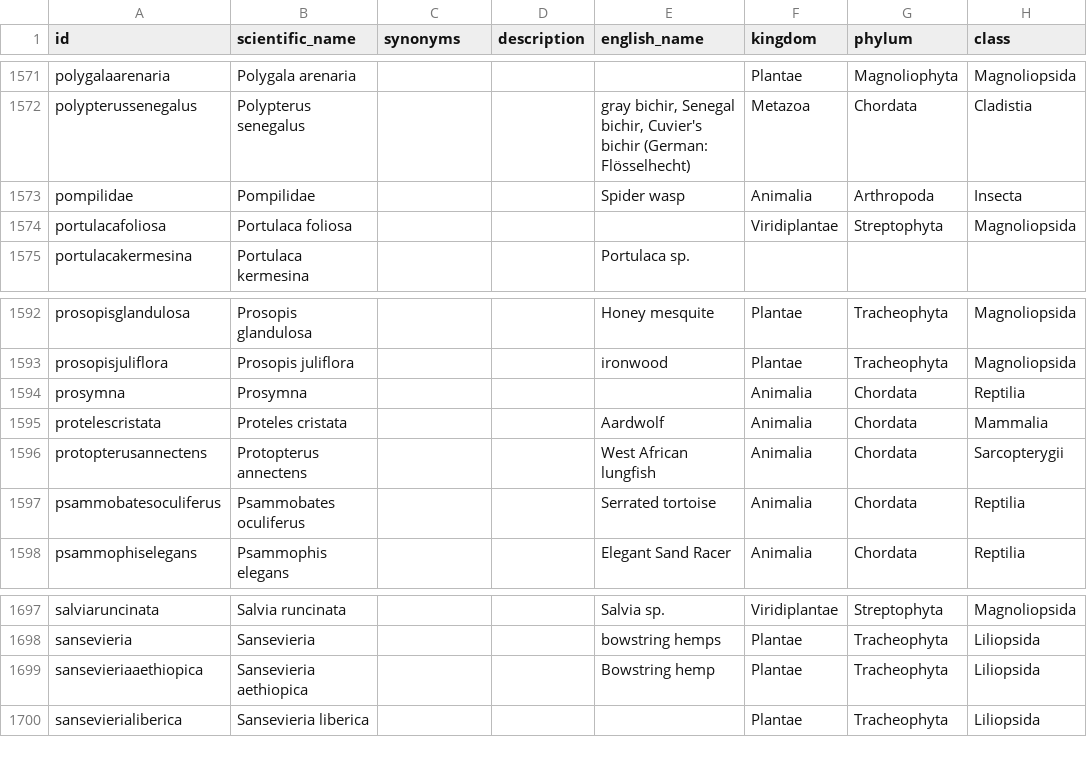
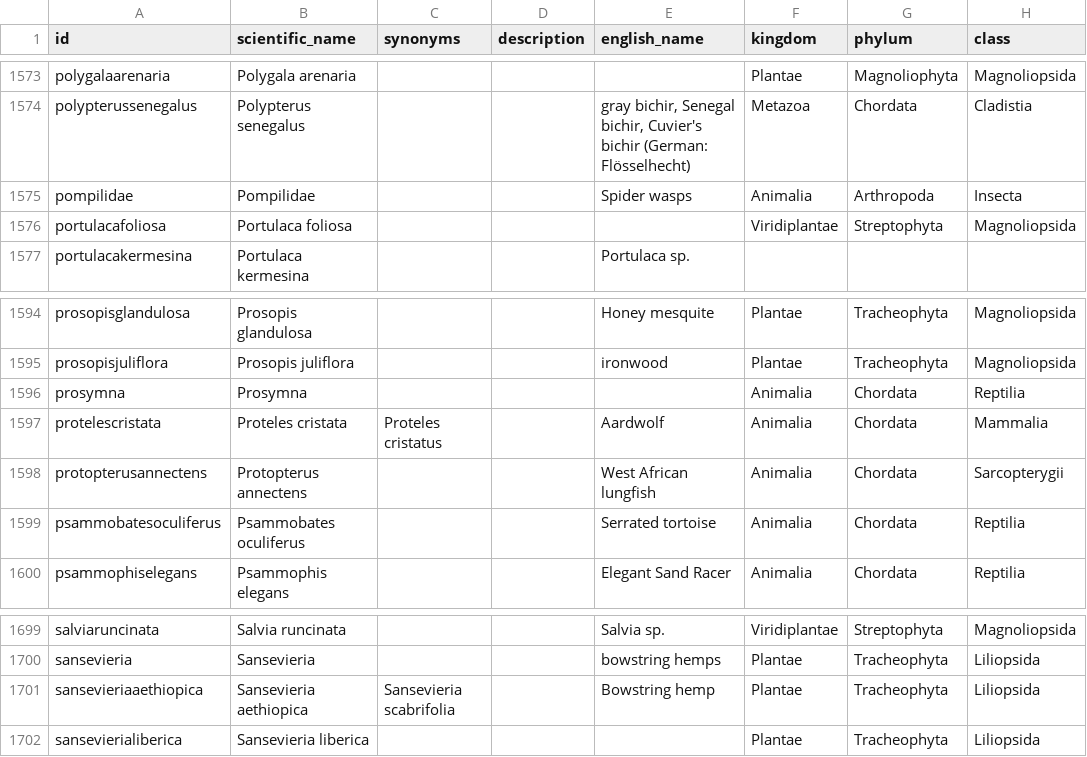
Before and after one commit to tsammalex/tsammalex, a CSV file: tsammalexdata/data/taxa.csv, drawn as a sheet; only a part is shown, gaps mark what is left out; addresses are those after the commit; the diff covers the shown part only; the diff names each change by its address in the sheet, - before the commit and + after, or states it on an @@ line.

Commit message:
gwj names added; taxa+synonyms added

```diff
--- a/tsammalexdata/data/taxa.csv
+++ b/tsammalexdata/data/taxa.csv
-E1575 (english_name): Spider wasp
+E1575 (english_name): Spider wasps
-C1597 (synonyms): (empty)
+C1597 (synonyms): Proteles cristatus
-C1701 (synonyms): (empty)
+C1701 (synonyms): Sansevieria scabrifolia
```
Also changed, not shown: 4 added rows and 1 edited cell elsewhere in this file, 1 other file.
